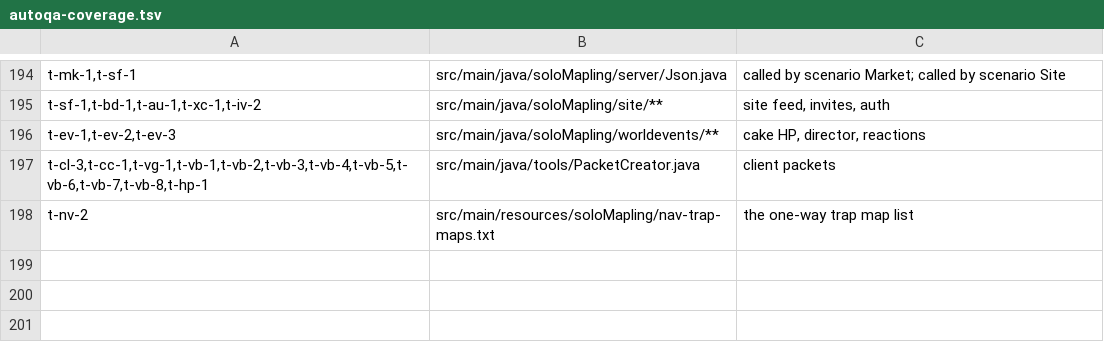
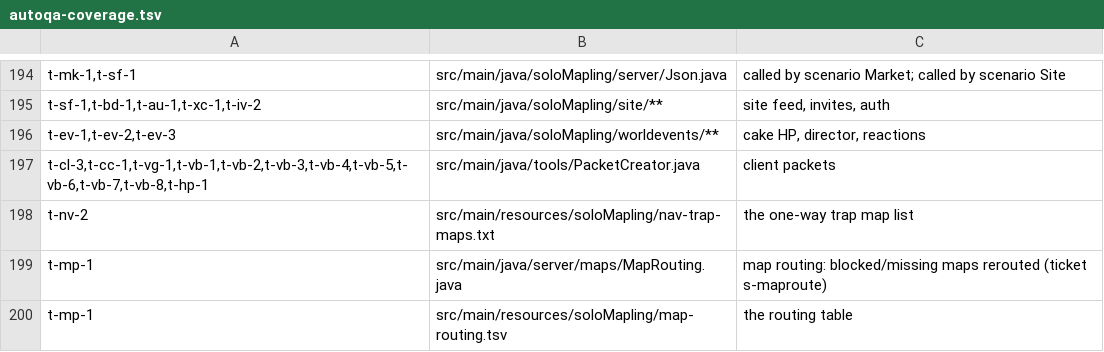
Before and after one commit to joshhmann/SlumsMS, a TSV file: src/main/resources/soloMapling/autoqa-coverage.tsv, drawn as a sheet; only a part is shown, gaps mark what is left out.

```diff
--- a/src/main/resources/soloMapling/autoqa-coverage.tsv
+++ b/src/main/resources/soloMapling/autoqa-coverage.tsv
@@ -198 +198,3 @@ t-cl-3,t-cc-1,t-vg-1,t-vb-1,t-vb-2,t-vb-3,t-vb-4,t-vb-5,t-vb-6,t-vb-7,t-vb-8,t-h
 t-nv-2	src/main/resources/soloMapling/nav-trap-maps.txt	the one-way trap map list
+t-mp-1	src/main/java/server/maps/MapRouting.java	map routing: blocked/missing maps rerouted (ticket s-maproute)
+t-mp-1	src/main/resources/soloMapling/map-routing.tsv	the routing table
```
